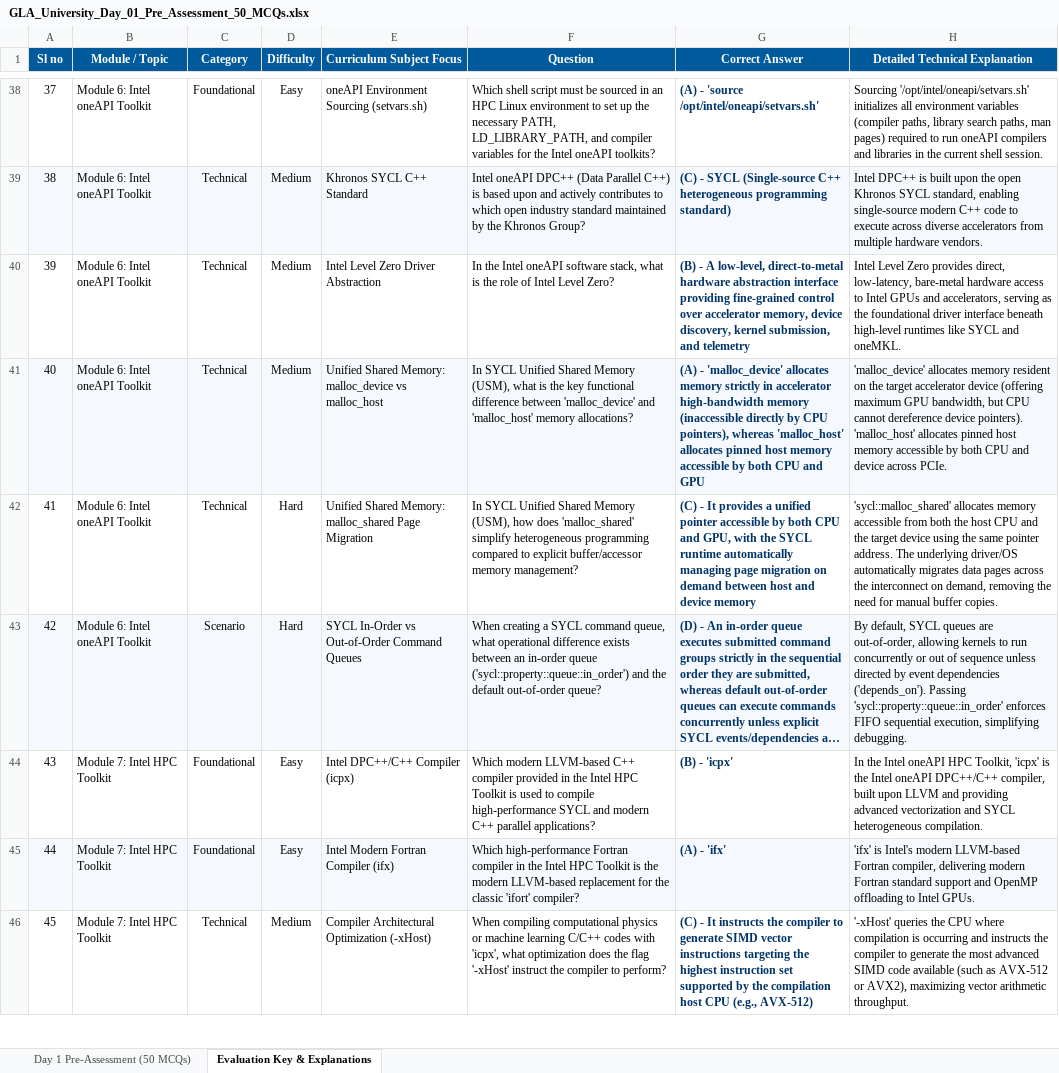
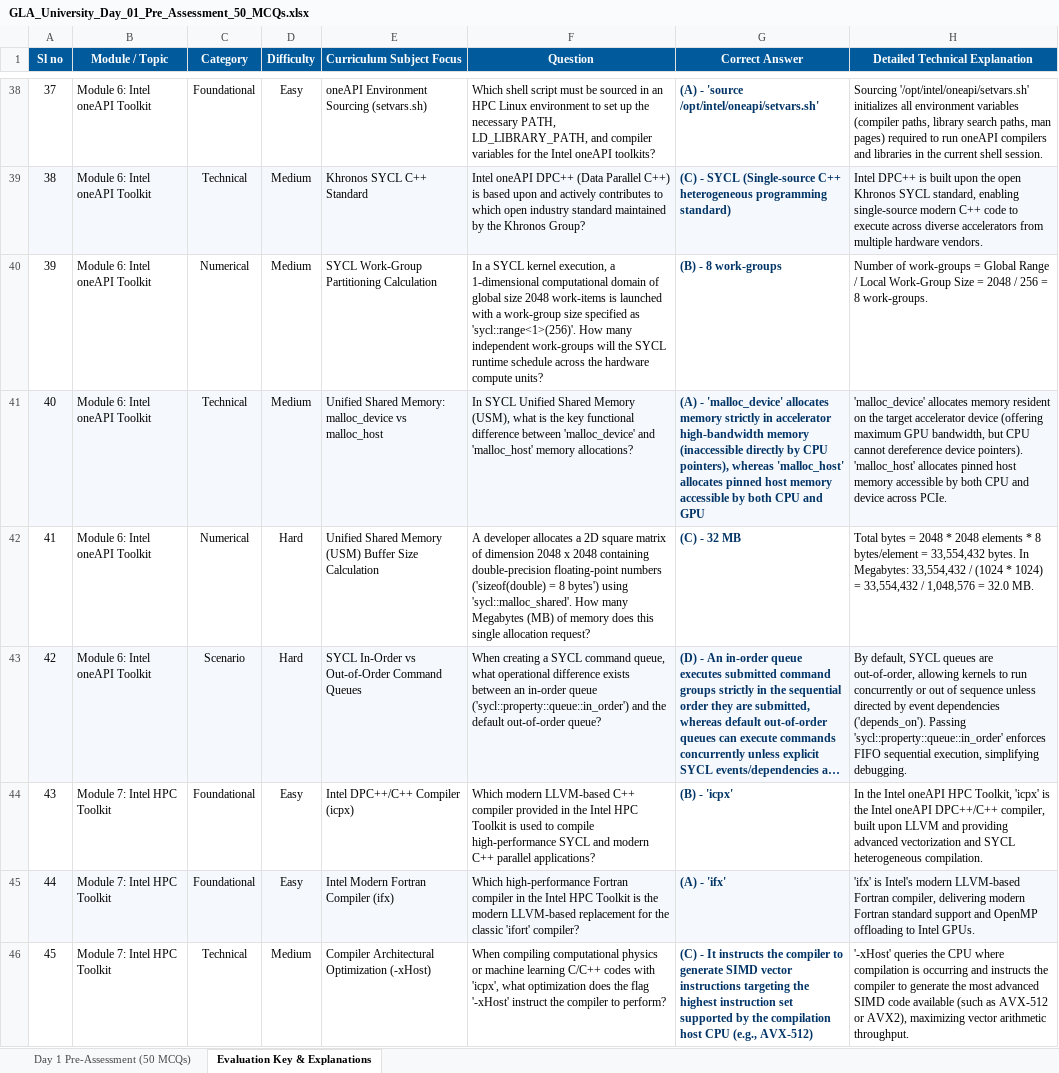
Before and after one commit to Shivam990q/GLA-HPC-Masterclass, an Excel workbook: HPC_Master_Curriculum/Day-01_HPC_Linux_Shell_oneAPI/GLA_University_Day_01_Pre_Assessment_50_MCQs.xlsx, sheet Evaluation Key & Explanations, drawn as a sheet; only a part is shown, gaps mark what is left out; long unchanged cells end in …; values as stored, in another font and other column widths than the file's, no borders; the diff covers the shown part only; the diff names each change by its address in the sheet, - before the commit and + after, or states it on an @@ line.

Commit message:
feat(day1-numericals): integrate 18 high-impact numerical calculations across all Day 1 modules with balanced answer distribution

```diff
--- a/HPC_Master_Curriculum/Day-01_HPC_Linux_Shell_oneAPI/GLA_University_Day_01_Pre_Assessment_50_MCQs.xlsx (sheet Evaluation Key & Explanations)
+++ b/HPC_Master_Curriculum/Day-01_HPC_Linux_Shell_oneAPI/GLA_University_Day_01_Pre_Assessment_50_MCQs.xlsx (sheet Evaluation Key & Explanations)
-C40 (Category): Technical
+C40 (Category): Numerical
-E40 (Curriculum Subject Focus): Intel Level Zero Driver Abstraction
+E40 (Curriculum Subject Focus): SYCL Work-Group Partitioning Calculation
-F40 (Question): In the Intel oneAPI software stack, what is the role of Intel Level Zero?
+F40 (Question): In a SYCL kernel execution, a 1-dimensional computational domain of global size 2048 work-items is launched with a work-group size specified as 'sycl::range<1>(256)'. How many independent work-groups will the SYCL runtime schedule across the hardware compute units?
-G40 (Correct Answer): (B) - A low-level, direct-to-metal hardware abstraction interface providing fine-grained control over accelerator memory, device discovery, kernel submission, and telemetry
+G40 (Correct Answer): (B) - 8 work-groups
-H40 (Detailed Technical Explanation): Intel Level Zero provides direct, low-latency, bare-metal hardware access to Intel GPUs and accelerators, serving as the foundational driver interface beneath high-level runtimes like SYCL and oneMKL.
+H40 (Detailed Technical Explanation): Number of work-groups = Global Range / Local Work-Group Size = 2048 / 256 = 8 work-groups.
-C42 (Category): Technical
+C42 (Category): Numerical
-E42 (Curriculum Subject Focus): Unified Shared Memory: malloc_shared Page Migration
+E42 (Curriculum Subject Focus): Unified Shared Memory (USM) Buffer Size Calculation
-F42 (Question): In SYCL Unified Shared Memory (USM), how does 'malloc_shared' simplify heterogeneous programming compared to explicit buffer/accessor memory management?
+F42 (Question): A developer allocates a 2D square matrix of dimension 2048 x 2048 containing double-precision floating-point numbers ('sizeof(double) = 8 bytes') using 'sycl::malloc_shared'. How many Megabytes (MB) of memory does this single allocation request?
-G42 (Correct Answer): (C) - It provides a unified pointer accessible by both CPU and GPU, with the SYCL runtime automatically managing page migration on demand between host and device memory
+G42 (Correct Answer): (C) - 32 MB
-H42 (Detailed Technical Explanation): 'sycl::malloc_shared' allocates memory accessible from both the host CPU and the target device using the same pointer address. The underlying driver/OS automatically migrates data pages across the interconnect on demand, removing the need for manual buffer copies.
+H42 (Detailed Technical Explanation): Total bytes = 2048 * 2048 elements * 8 bytes/element = 33,554,432 bytes. In Megabytes: 33,554,432 / (1024 * 1024) = 33,554,432 / 1,048,576 = 32.0 MB.
```
Also changed, not shown: 51 edited cells elsewhere in this sheet, sheet Day 1 Pre-Assessment (50 MCQs), 6 other files.
